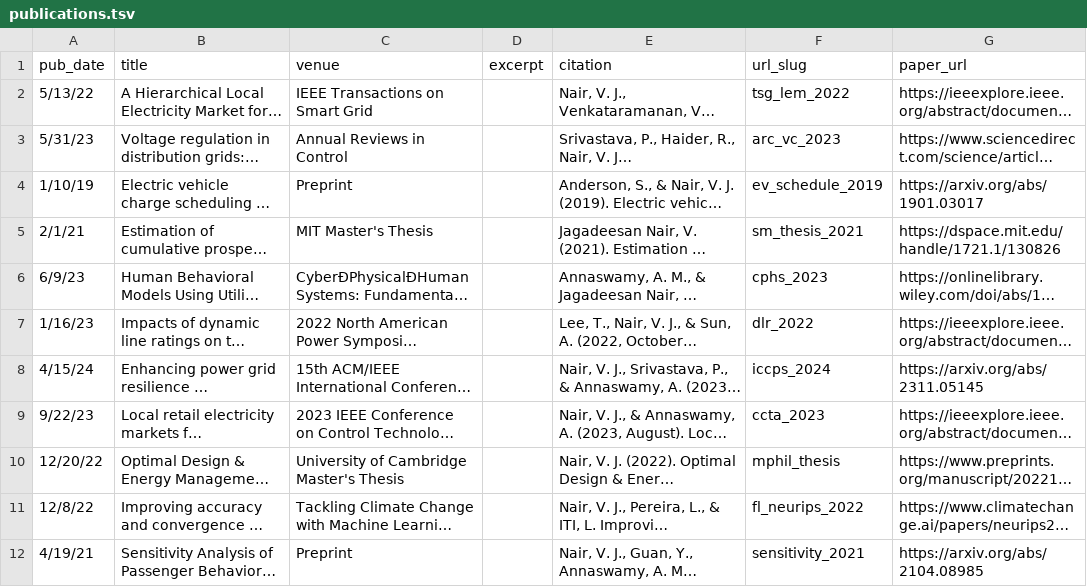
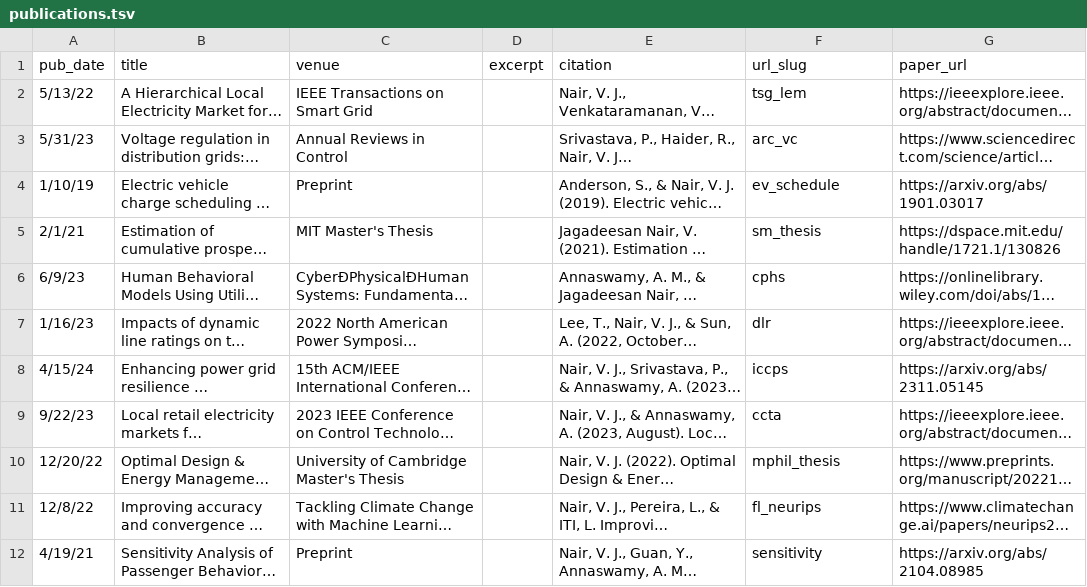
Before and after one commit to vineetjnair9/vineetjnair, a TSV file: markdown_generator/publications.tsv, drawn as a sheet; long unchanged cells end in …; the diff names each change by its address in the sheet, - before the commit and + after, or states it on an @@ line.

```diff
--- a/markdown_generator/publications.tsv
+++ b/markdown_generator/publications.tsv
-F2 (url_slug): tsg_lem_2022
+F2 (url_slug): tsg_lem
-F3 (url_slug): arc_vc_2023
+F3 (url_slug): arc_vc
-F4 (url_slug): ev_schedule_2019
+F4 (url_slug): ev_schedule
-F5 (url_slug): sm_thesis_2021
+F5 (url_slug): sm_thesis
-F6 (url_slug): cphs_2023
+F6 (url_slug): cphs
-F7 (url_slug): dlr_2022
+F7 (url_slug): dlr
-F8 (url_slug): iccps_2024
+F8 (url_slug): iccps
-F9 (url_slug): ccta_2023
+F9 (url_slug): ccta
-F11 (url_slug): fl_neurips_2022
+F11 (url_slug): fl_neurips
-F12 (url_slug): sensitivity_2021
+F12 (url_slug): sensitivity
```
Also changed, not shown: 12 other files.
